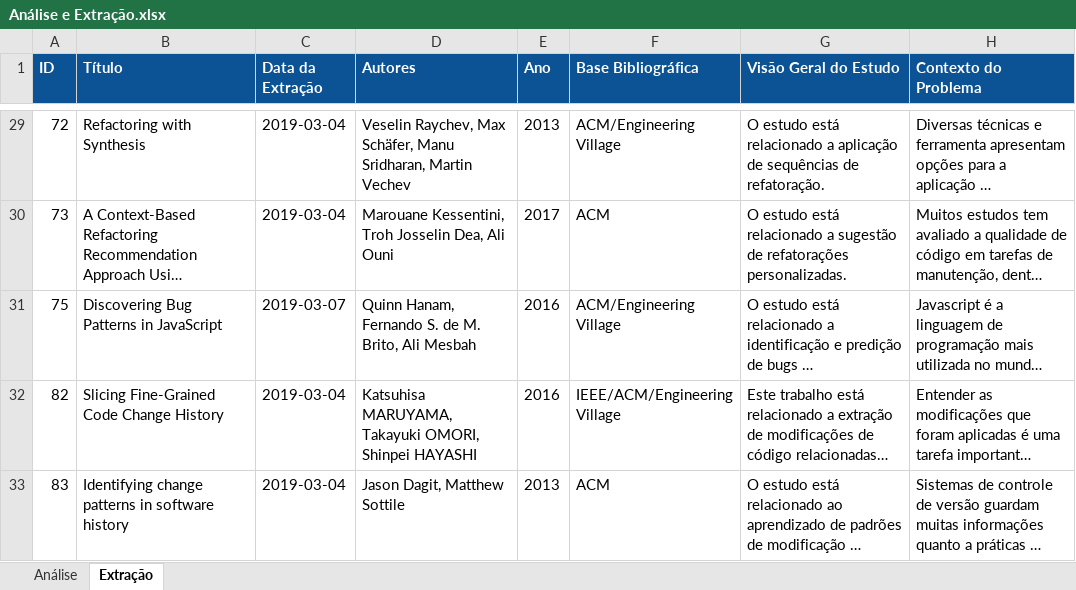
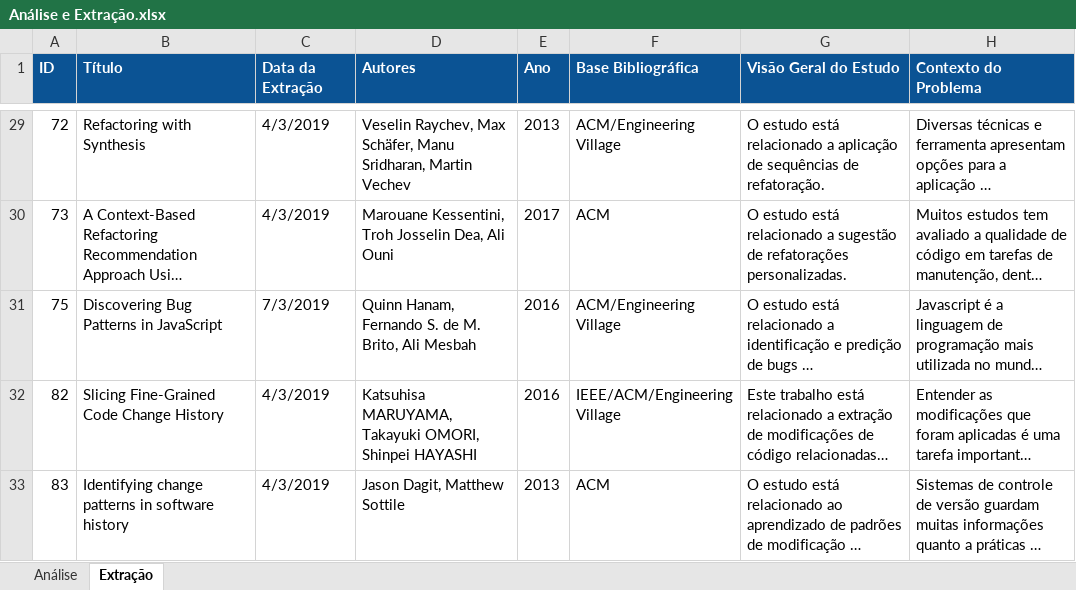
Before and after one commit to leandroungari/systematic-review-master-degree, an Excel workbook: Análise e Extração.xlsx, sheet Extração, drawn as a sheet; only a part is shown, gaps mark what is left out; long unchanged cells end in …; values as stored, in another font and other column widths than the file's, no borders; the diff covers the shown part only; the diff names each change by its address in the sheet, - before the commit and + after, or states it on an @@ line.

```diff
--- a/Análise e Extração.xlsx (sheet Extração)
+++ b/Análise e Extração.xlsx (sheet Extração)
-C29:C30 (Data da Extração): 2019-03-04
+C29:C30 (Data da Extração): 4/3/2019
-C31 (Data da Extração): 2019-03-07
+C31 (Data da Extração): 7/3/2019
-C32:C33 (Data da Extração): 2019-03-04
+C32:C33 (Data da Extração): 4/3/2019
```
Also changed, not shown: 27 edited cells elsewhere in this sheet, Análise e Extração Snowballing.xlsx.
